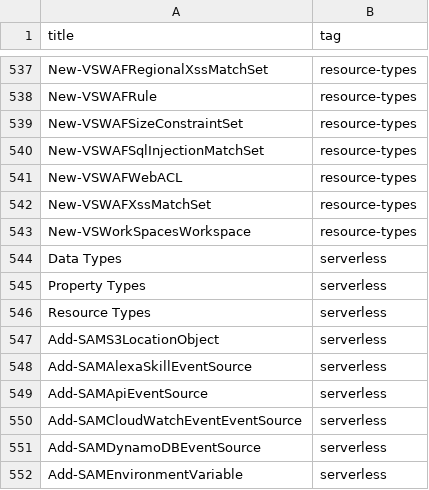
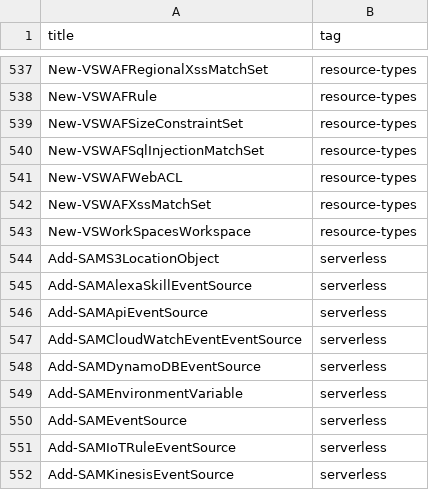
Before and after one commit to SCRT-HQ/VaporShell, a CSV file: _data/glossarydata.csv, drawn as a sheet; only a part is shown, gaps mark what is left out; the shorter side is filled out with more unchanged rows.

Commit message:
fixed glossarydata

```diff
--- a/_data/glossarydata.csv
+++ b/_data/glossarydata.csv
@@ -543,5 +543,2 @@
 "New-VSWorkSpacesWorkspace","resource-types"
-"Data Types","serverless"
-"Property Types","serverless"
-"Resource Types","serverless"
 "Add-SAMS3LocationObject","serverless"
```
